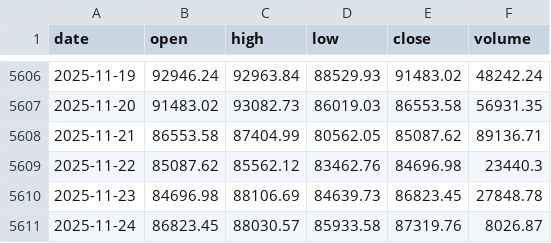
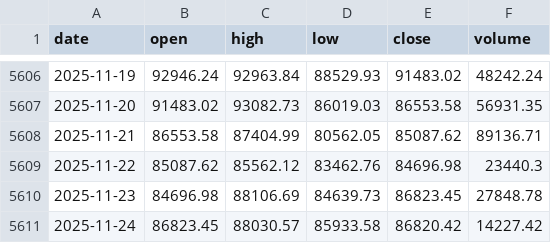
Before and after one commit to trendyiptv-a11y/Coeziv, a CSV file: data/btc_daily.csv, drawn as a sheet; only a part is shown, gaps mark what is left out.

```diff
--- a/data/btc_daily.csv
+++ b/data/btc_daily.csv
@@ -5610,2 +5610,2 @@ date,open,high,low,close,volume
 2025-11-23,84696.98,88106.69,84639.73,86823.45,27848.78
-2025-11-24,86823.45,88030.57,85933.58,87319.76,8026.87
+2025-11-24,86823.45,88030.57,85933.58,86820.42,14227.42
```
